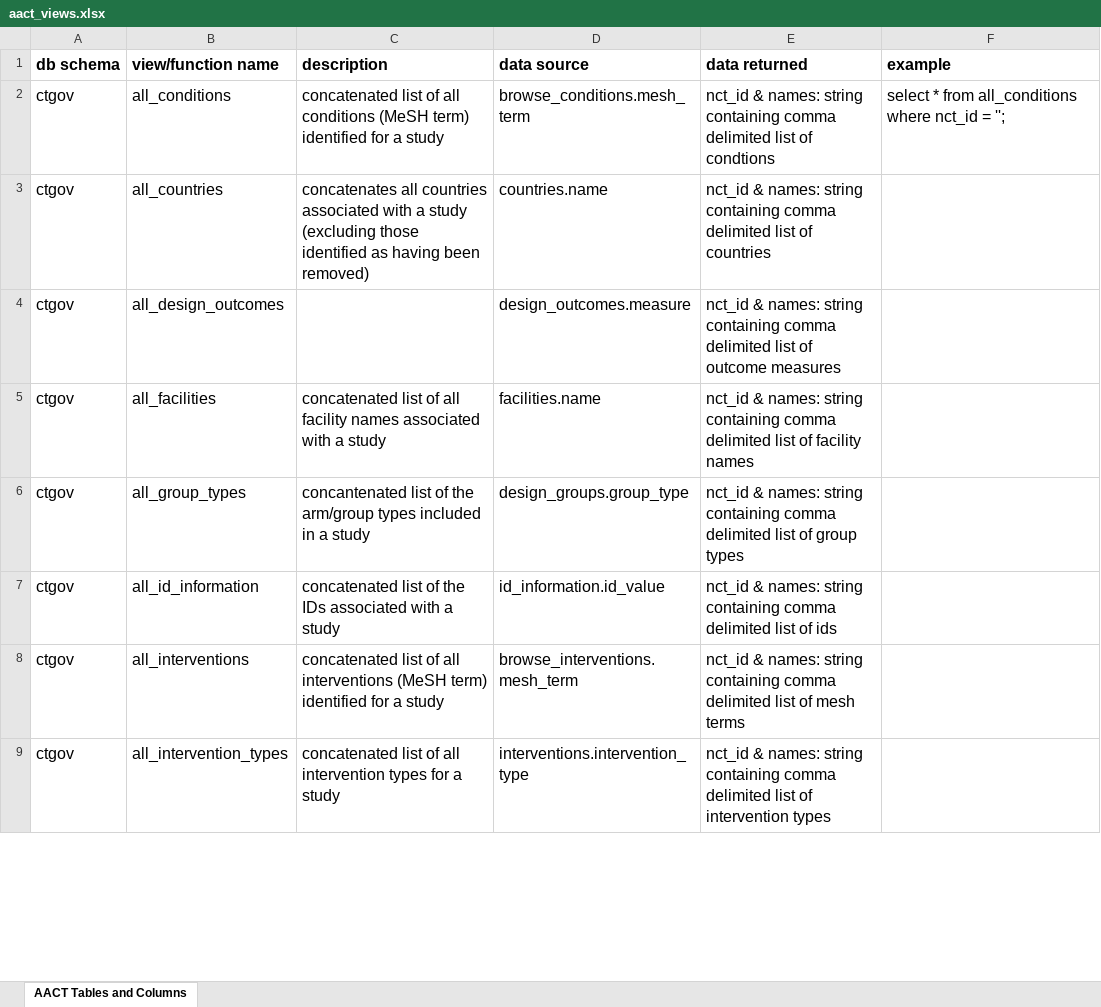
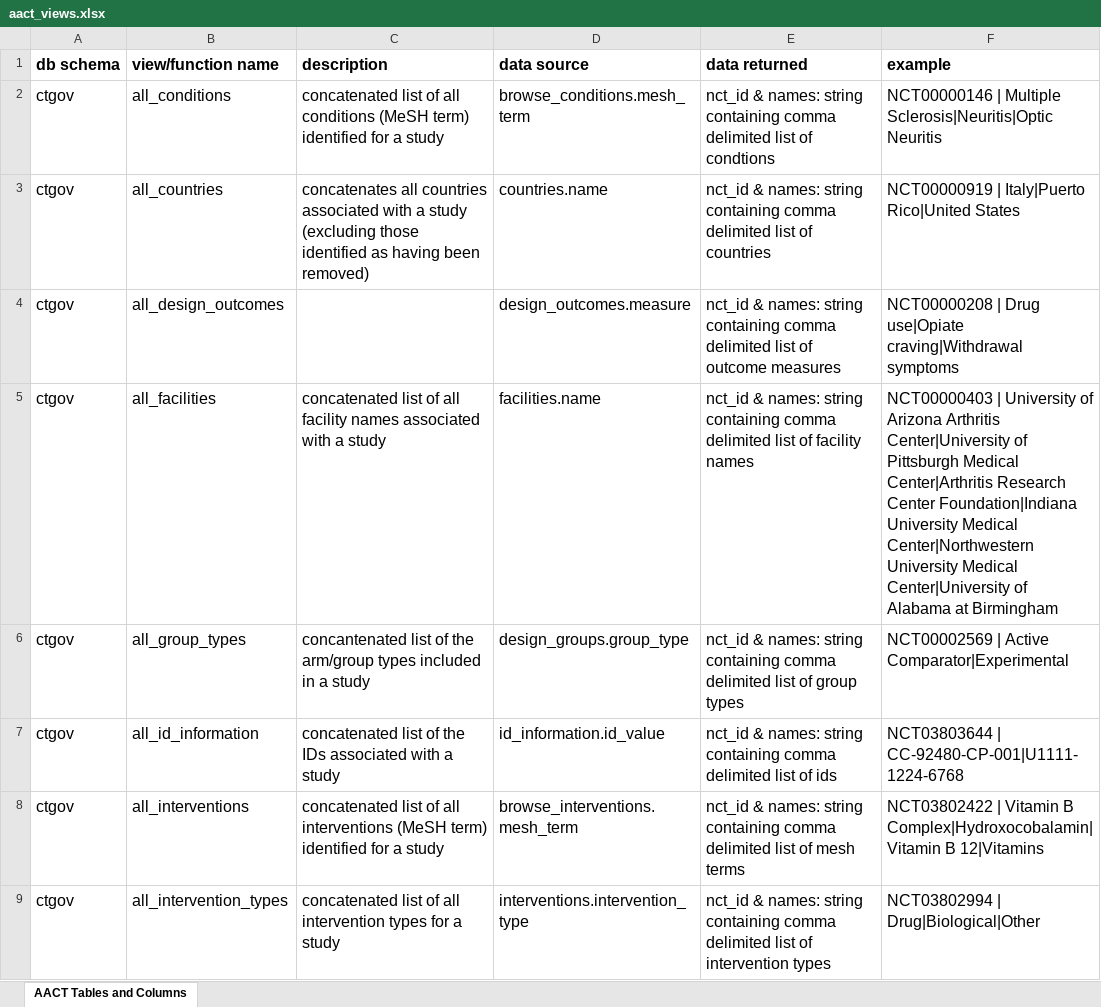
Before and after one commit to ctti-clinicaltrials/aact-admin, an Excel workbook: public/documentation/aact_views.xlsx, sheet AACT Tables and Columns, drawn as a sheet; only a part is shown; values as stored, in another font and other column widths than the file's, no borders; charts and pictures not drawn; the diff covers the shown part only; the diff names each change by its address in the sheet, - before the commit and + after, or states it on an @@ line.

Commit message:
Added examples to the file

```diff
--- a/public/documentation/aact_views.xlsx (sheet AACT Tables and Columns)
+++ b/public/documentation/aact_views.xlsx (sheet AACT Tables and Columns)
-F2 (example): select * from all_conditions where nct_id = '';
+F2 (example): NCT00000146 | Multiple Sclerosis|Neuritis|Optic Neuritis
-F3 (example): (empty)
+F3 (example): NCT00000919 | Italy|Puerto Rico|United States
-F4 (example): (empty)
+F4 (example): NCT00000208 | Drug use|Opiate craving|Withdrawal symptoms
-F5 (example): (empty)
+F5 (example): NCT00000403 | University of Arizona Arthritis Center|University of Pittsburgh Medical Center|Arthritis Research Center Foundation|Indiana University Medical Center|Northwestern University Medical Center|University of Alabama at Birmingham
-F6 (example): (empty)
+F6 (example): NCT00002569 | Active Comparator|Experimental
-F7 (example): (empty)
+F7 (example): NCT03803644 | CC-92480-CP-001|U1111-1224-6768
-F8 (example): (empty)
+F8 (example): NCT03802422 | Vitamin B Complex|Hydroxocobalamin|Vitamin B 12|Vitamins
-F9 (example): (empty)
+F9 (example): NCT03802994 | Drug|Biological|Other
```
Also changed, not shown: 7 edited cells elsewhere in this sheet, charts or pictures, public/documentation/aact_beta_views.xlsx, 3 other files.
